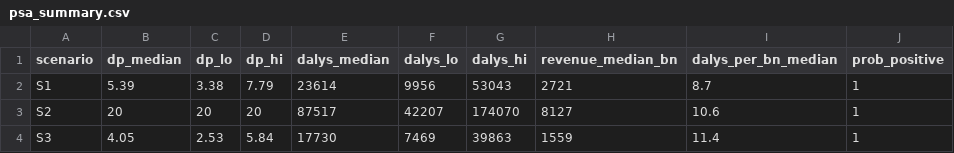
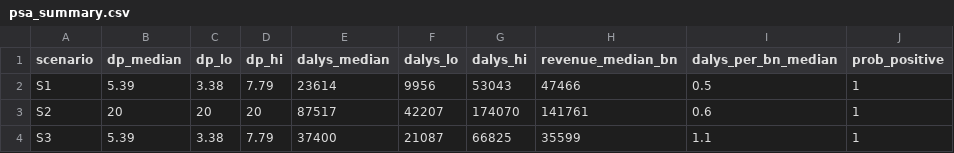
Before and after one commit to 19namnguyen911pch-crypto/vnm-ssb-tax-model, a CSV file: output/psa_summary.csv, drawn as a sheet.

Commit message:
Correct the reviewer's findings: revenue horizon, S3 logic, unsupported claims
- Revenue was annual and was reported as cumulative; it is now accumulated over
  2027-2050 with the same discounting as the DALYs it is divided by
- S3 no longer scales the rate down; only the share of the base leaves, and the
  reformulated share now contributes its own reduction in sugar content
- Appendices rewritten to what was done: the product-audit appendix removed;
  the deviation, validation and sensitivity appendices rewritten; the claims to
  internal validation, external comparison and independent code review removed
- 350% corrected to almost four-fold; Table 2 population, pass-through and
  taxed-share rows corrected; 42 references renumbered in order of first
  citation, four included studies added

```diff
--- a/output/psa_summary.csv
+++ b/output/psa_summary.csv
@@ -1,4 +1,4 @@
 "scenario","dp_median","dp_lo","dp_hi","dalys_median","dalys_lo","dalys_hi","revenue_median_bn","dalys_per_bn_median","prob_positive"
-"S1",5.39,3.38,7.79,23614,9956,53043,2721,8.7,1
-"S2",20,20,20,87517,42207,174070,8127,10.6,1
-"S3",4.05,2.53,5.84,17730,7469,39863,1559,11.4,1
+"S1",5.39,3.38,7.79,23614,9956,53043,47466,0.5,1
+"S2",20,20,20,87517,42207,174070,141761,0.6,1
+"S3",5.39,3.38,7.79,37400,21087,66825,35599,1.1,1
```
Also changed, not shown: 15 other files.
